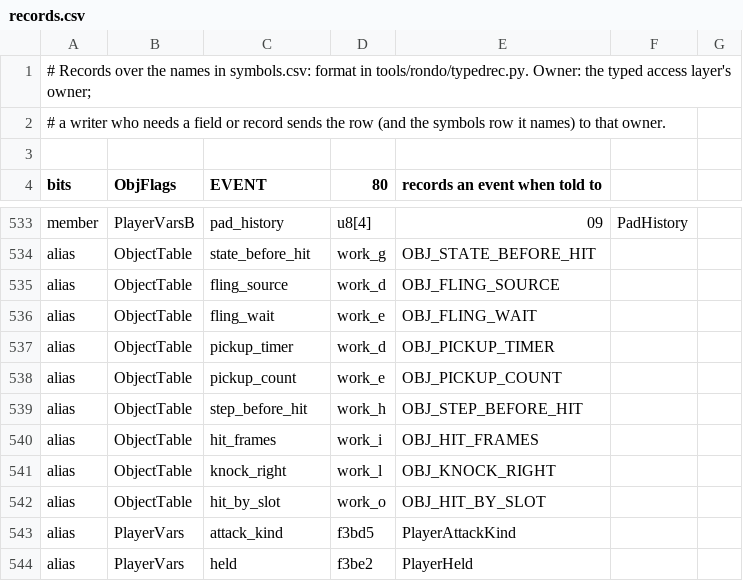
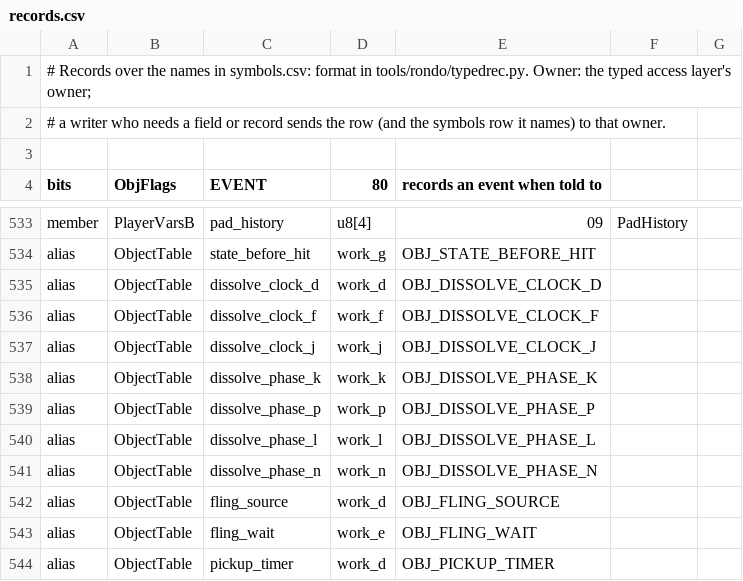
Before and after one commit to jeff-strutb/rondoofblood, a CSV file: config/rondo/records.csv, drawn as a sheet; only a part is shown, gaps mark what is left out; the shorter side is filled out with more unchanged rows; the diff names each change by its address in the sheet, - before the commit and + after, or states it on an @@ line.

```diff
--- a/config/rondo/records.csv
+++ b/config/rondo/records.csv
+row 535: alias | ObjectTable | dissolve_clock_d | work_d | OBJ_DISSOLVE_CLOCK_D
+row 536: alias | ObjectTable | dissolve_clock_f | work_f | OBJ_DISSOLVE_CLOCK_F
+row 537: alias | ObjectTable | dissolve_clock_j | work_j | OBJ_DISSOLVE_CLOCK_J
+row 538: alias | ObjectTable | dissolve_phase_k | work_k | OBJ_DISSOLVE_PHASE_K
+row 539: alias | ObjectTable | dissolve_phase_p | work_p | OBJ_DISSOLVE_PHASE_P
+row 540: alias | ObjectTable | dissolve_phase_l | work_l | OBJ_DISSOLVE_PHASE_L
+row 541: alias | ObjectTable | dissolve_phase_n | work_n | OBJ_DISSOLVE_PHASE_N
```
Also changed, not shown: config/rondo/symbols.csv, 6 other files.
